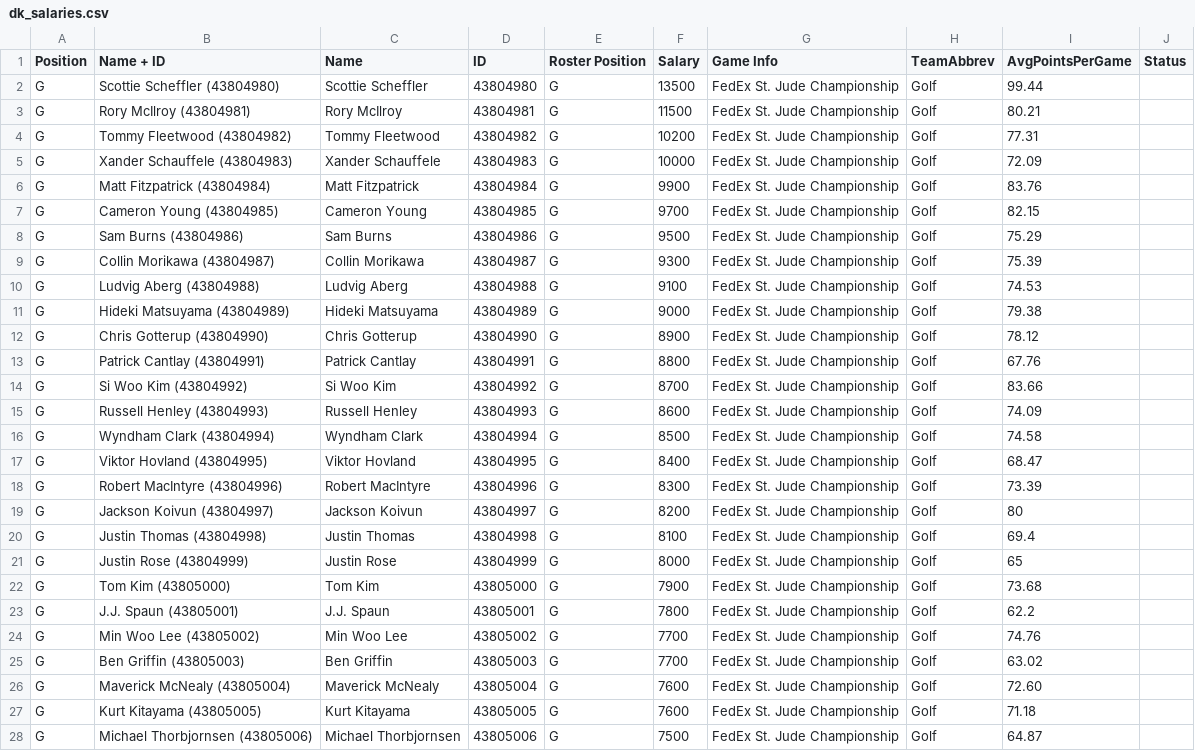
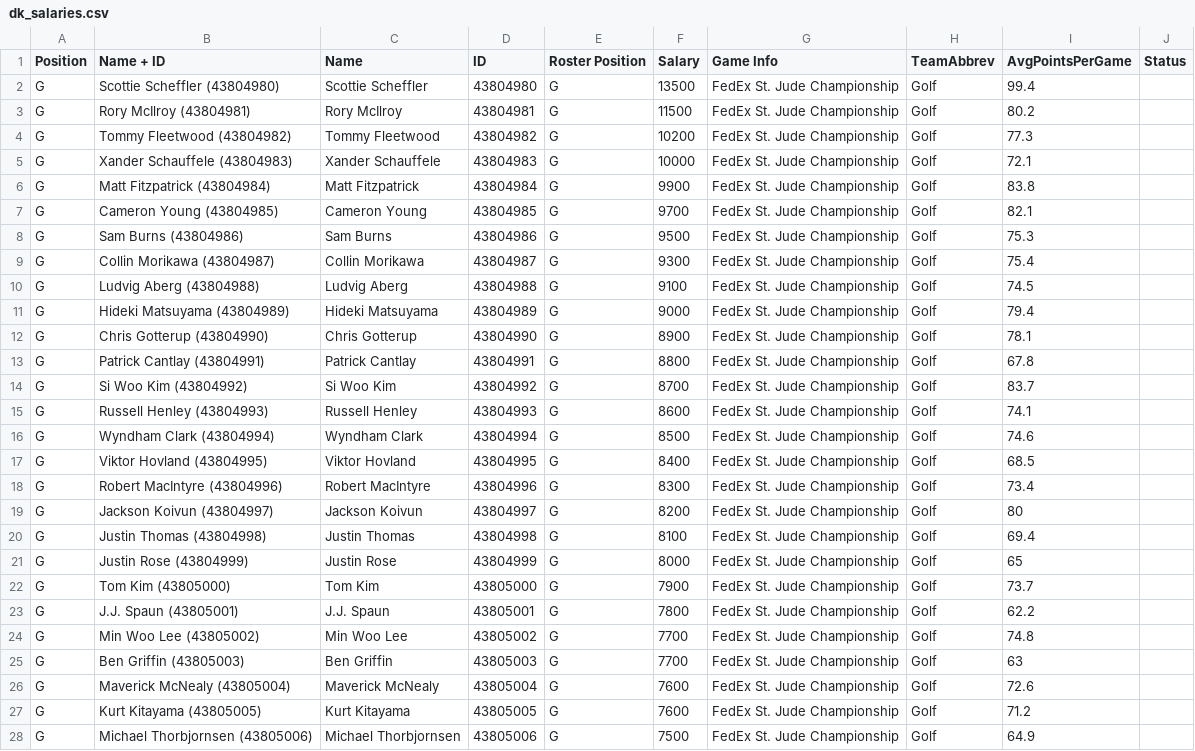
Before and after one commit to travismangone/matchup-terminal, a CSV file: data/dk_salaries.csv, drawn as a sheet; only a part is shown; the diff covers the shown part only.

```diff
--- a/data/dk_salaries.csv
+++ b/data/dk_salaries.csv
@@ -1,19 +1,19 @@
 Position,Name + ID,Name,ID,Roster Position,Salary,Game Info,TeamAbbrev,AvgPointsPerGame,Status
-G,Scottie Scheffler (43804980),Scottie Scheffler,43804980,G,13500,FedEx St. Jude Championship,Golf,99.44,
-G,Rory McIlroy (43804981),Rory McIlroy,43804981,G,11500,FedEx St. Jude Championship,Golf,80.21,
-G,Tommy Fleetwood (43804982),Tommy Fleetwood,43804982,G,10200,FedEx St. Jude Championship,Golf,77.31,
-G,Xander Schauffele (43804983),Xander Schauffele,43804983,G,10000,FedEx St. Jude Championship,Golf,72.09,
-G,Matt Fitzpatrick (43804984),Matt Fitzpatrick,43804984,G,9900,FedEx St. Jude Championship,Golf,83.76,
-G,Cameron Young (43804985),Cameron Young,43804985,G,9700,FedEx St. Jude Championship,Golf,82.15,
-G,Sam Burns (43804986),Sam Burns,43804986,G,9500,FedEx St. Jude Championship,Golf,75.29,
-G,Collin Morikawa (43804987),Collin Morikawa,43804987,G,9300,FedEx St. Jude Championship,Golf,75.39,
-G,Ludvig Aberg (43804988),Ludvig Aberg,43804988,G,9100,FedEx St. Jude Championship,Golf,74.53,
-G,Hideki Matsuyama (43804989),Hideki Matsuyama,43804989,G,9000,FedEx St. Jude Championship,Golf,79.38,
-G,Chris Gotterup (43804990),Chris Gotterup,43804990,G,8900,FedEx St. Jude Championship,Golf,78.12,
-G,Patrick Cantlay (43804991),Patrick Cantlay,43804991,G,8800,FedEx St. Jude Championship,Golf,67.76,
-G,Si Woo Kim (43804992),Si Woo Kim,43804992,G,8700,FedEx St. Jude Championship,Golf,83.66,
-G,Russell Henley (43804993),Russell Henley,43804993,G,8600,FedEx St. Jude Championship,Golf,74.09,
-G,Wyndham Clark (43804994),Wyndham Clark,43804994,G,8500,FedEx St. Jude Championship,Golf,74.58,
-G,Viktor Hovland (43804995),Viktor Hovland,43804995,G,8400,FedEx St. Jude Championship,Golf,68.47,
-G,Robert MacIntyre (43804996),Robert MacIntyre,43804996,G,8300,FedEx St. Jude Championship,Golf,73.39,
+G,Scottie Scheffler (43804980),Scottie Scheffler,43804980,G,13500,FedEx St. Jude Championship,Golf,99.4,
+G,Rory McIlroy (43804981),Rory McIlroy,43804981,G,11500,FedEx St. Jude Championship,Golf,80.2,
+G,Tommy Fleetwood (43804982),Tommy Fleetwood,43804982,G,10200,FedEx St. Jude Championship,Golf,77.3,
+G,Xander Schauffele (43804983),Xander Schauffele,43804983,G,10000,FedEx St. Jude Championship,Golf,72.1,
+G,Matt Fitzpatrick (43804984),Matt Fitzpatrick,43804984,G,9900,FedEx St. Jude Championship,Golf,83.8,
+G,Cameron Young (43804985),Cameron Young,43804985,G,9700,FedEx St. Jude Championship,Golf,82.1,
+G,Sam Burns (43804986),Sam Burns,43804986,G,9500,FedEx St. Jude Championship,Golf,75.3,
+G,Collin Morikawa (43804987),Collin Morikawa,43804987,G,9300,FedEx St. Jude Championship,Golf,75.4,
+G,Ludvig Aberg (43804988),Ludvig Aberg,43804988,G,9100,FedEx St. Jude Championship,Golf,74.5,
+G,Hideki Matsuyama (43804989),Hideki Matsuyama,43804989,G,9000,FedEx St. Jude Championship,Golf,79.4,
+G,Chris Gotterup (43804990),Chris Gotterup,43804990,G,8900,FedEx St. Jude Championship,Golf,78.1,
+G,Patrick Cantlay (43804991),Patrick Cantlay,43804991,G,8800,FedEx St. Jude Championship,Golf,67.8,
+G,Si Woo Kim (43804992),Si Woo Kim,43804992,G,8700,FedEx St. Jude Championship,Golf,83.7,
+G,Russell Henley (43804993),Russell Henley,43804993,G,8600,FedEx St. Jude Championship,Golf,74.1,
+G,Wyndham Clark (43804994),Wyndham Clark,43804994,G,8500,FedEx St. Jude Championship,Golf,74.6,
+G,Viktor Hovland (43804995),Viktor Hovland,43804995,G,8400,FedEx St. Jude Championship,Golf,68.5,
+G,Robert MacIntyre (43804996),Robert MacIntyre,43804996,G,8300,FedEx St. Jude Championship,Golf,73.4,
 G,Jackson Koivun (43804997),Jackson Koivun,43804997,G,8200,FedEx St. Jude Championship,Golf,80,
@@ -21,8 +21,8 @@ G,Justin Thomas (43804998),Justin Thomas,43804998,G,8100,FedEx St. Jude Champion
 G,Justin Rose (43804999),Justin Rose,43804999,G,8000,FedEx St. Jude Championship,Golf,65,
-G,Tom Kim (43805000),Tom Kim,43805000,G,7900,FedEx St. Jude Championship,Golf,73.68,
+G,Tom Kim (43805000),Tom Kim,43805000,G,7900,FedEx St. Jude Championship,Golf,73.7,
 G,J.J. Spaun (43805001),J.J. Spaun,43805001,G,7800,FedEx St. Jude Championship,Golf,62.2,
-G,Min Woo Lee (43805002),Min Woo Lee,43805002,G,7700,FedEx St. Jude Championship,Golf,74.76,
-G,Ben Griffin (43805003),Ben Griffin,43805003,G,7700,FedEx St. Jude Championship,Golf,63.02,
-G,Maverick McNealy (43805004),Maverick McNealy,43805004,G,7600,FedEx St. Jude Championship,Golf,72.60,
-G,Kurt Kitayama (43805005),Kurt Kitayama,43805005,G,7600,FedEx St. Jude Championship,Golf,71.18,
-G,Michael Thorbjornsen (43805006),Michael Thorbjornsen,43805006,G,7500,FedEx St. Jude Championship,Golf,64.87,
+G,Min Woo Lee (43805002),Min Woo Lee,43805002,G,7700,FedEx St. Jude Championship,Golf,74.8,
+G,Ben Griffin (43805003),Ben Griffin,43805003,G,7700,FedEx St. Jude Championship,Golf,63,
+G,Maverick McNealy (43805004),Maverick McNealy,43805004,G,7600,FedEx St. Jude Championship,Golf,72.6,
+G,Kurt Kitayama (43805005),Kurt Kitayama,43805005,G,7600,FedEx St. Jude Championship,Golf,71.2,
+G,Michael Thorbjornsen (43805006),Michael Thorbjornsen,43805006,G,7500,FedEx St. Jude Championship,Golf,64.9,
```
Also changed, not shown: 40 edited cells elsewhere in this file.
